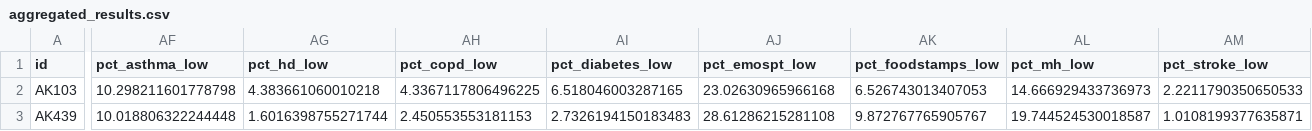
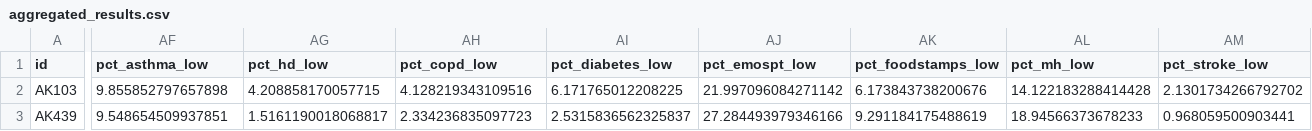
Before and after one commit to ua-snap/epa-justice, a CSV file: qc/aggregated_results.csv, drawn as a sheet; only a part is shown, gaps mark what is left out; the diff covers the shown part only; the diff names each change by its address in the sheet, - before the commit and + after, or states it on an @@ line.

```diff
--- a/qc/aggregated_results.csv
+++ b/qc/aggregated_results.csv
-AF2 (pct_asthma_low): 10.298211601778798
+AF2 (pct_asthma_low): 9.855852797657898
-AG2 (pct_hd_low): 4.383661060010218
+AG2 (pct_hd_low): 4.208858170057715
-AH2 (pct_copd_low): 4.3367117806496225
+AH2 (pct_copd_low): 4.128219343109516
-AI2 (pct_diabetes_low): 6.518046003287165
+AI2 (pct_diabetes_low): 6.171765012208225
-AJ2 (pct_emospt_low): 23.02630965966168
+AJ2 (pct_emospt_low): 21.997096084271142
-AK2 (pct_foodstamps_low): 6.526743013407053
+AK2 (pct_foodstamps_low): 6.173843738200676
-AL2 (pct_mh_low): 14.666929433736973
+AL2 (pct_mh_low): 14.122183288414428
-AM2 (pct_stroke_low): 2.2211790350650533
+AM2 (pct_stroke_low): 2.1301734266792702
-AF3 (pct_asthma_low): 10.018806322244448
+AF3 (pct_asthma_low): 9.548654509937851
-AG3 (pct_hd_low): 1.6016398755271744
+AG3 (pct_hd_low): 1.5161190018068817
-AH3 (pct_copd_low): 2.450553553181153
+AH3 (pct_copd_low): 2.334236835097723
-AI3 (pct_diabetes_low): 2.7326194150183483
+AI3 (pct_diabetes_low): 2.5315836562325837
-AJ3 (pct_emospt_low): 28.61286215281108
+AJ3 (pct_emospt_low): 27.284493979346166
-AK3 (pct_foodstamps_low): 9.872767765905767
+AK3 (pct_foodstamps_low): 9.291184175488619
-AL3 (pct_mh_low): 19.744524530018587
+AL3 (pct_mh_low): 18.94566373678233
-AM3 (pct_stroke_low): 1.0108199377635871
+AM3 (pct_stroke_low): 0.968059500903441
```
Also changed, not shown: 16 edited cells elsewhere in this file, tbl/data_to_export.csv, 4 other files.
